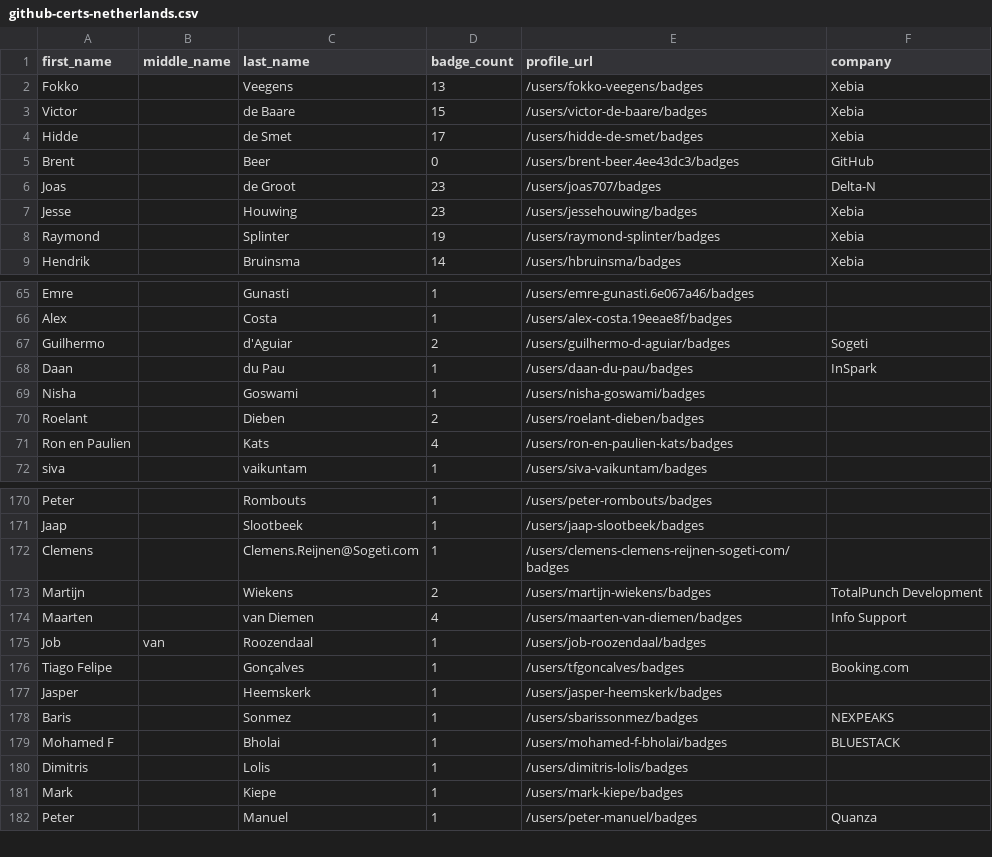
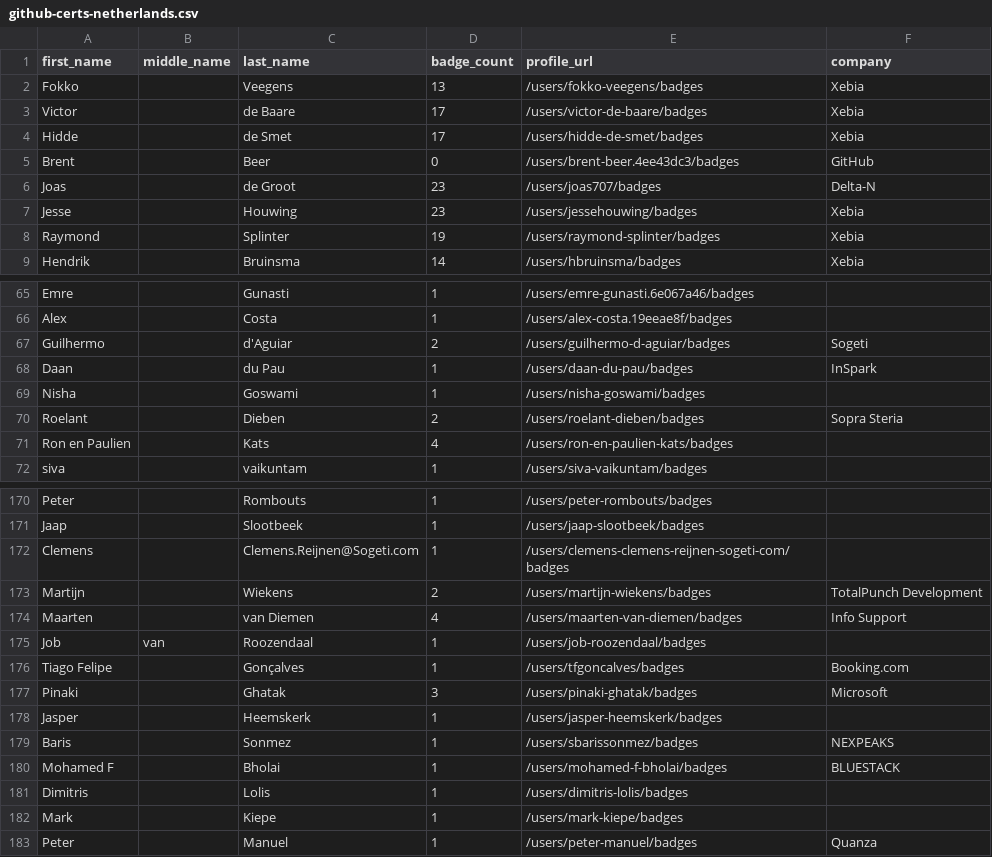
Before and after one commit to andrediasbr/github-certification-ranking, a CSV file: datasource/github-certs-netherlands.csv, drawn as a sheet; only a part is shown, gaps mark what is left out.

```diff
--- a/datasource/github-certs-netherlands.csv
+++ b/datasource/github-certs-netherlands.csv
@@ -2,3 +2,3 @@ first_name,middle_name,last_name,badge_count,profile_url,company
 Fokko,,Veegens,13,/users/fokko-veegens/badges,Xebia
-Victor,,de Baare,15,/users/victor-de-baare/badges,Xebia
+Victor,,de Baare,17,/users/victor-de-baare/badges,Xebia
 Hidde,,de Smet,17,/users/hidde-de-smet/badges,Xebia
@@ -69,3 +69,3 @@ Daan,,du Pau,1,/users/daan-du-pau/badges,InSpark
 Nisha,,Goswami,1,/users/nisha-goswami/badges,
-Roelant,,Dieben,2,/users/roelant-dieben/badges,
+Roelant,,Dieben,2,/users/roelant-dieben/badges,Sopra Steria
 Ron en Paulien,,Kats,4,/users/ron-en-paulien-kats/badges,
@@ -176,2 +176,3 @@ Job,van,Roozendaal,1,/users/job-roozendaal/badges,
 Tiago Felipe,,Gonçalves,1,/users/tfgoncalves/badges,Booking.com
+Pinaki,,Ghatak,3,/users/pinaki-ghatak/badges,Microsoft
 Jasper,,Heemskerk,1,/users/jasper-heemskerk/badges,
```
Also changed, not shown: datasource/github-certs-georgia.csv, datasource/github-certs-india.csv, 21 other files.
